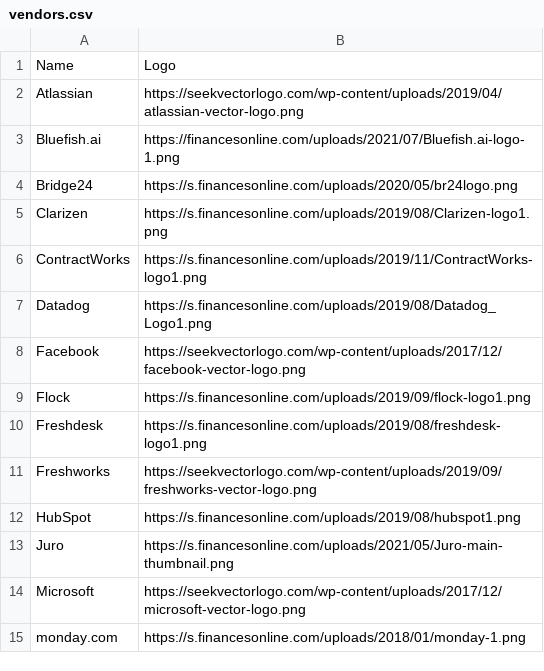
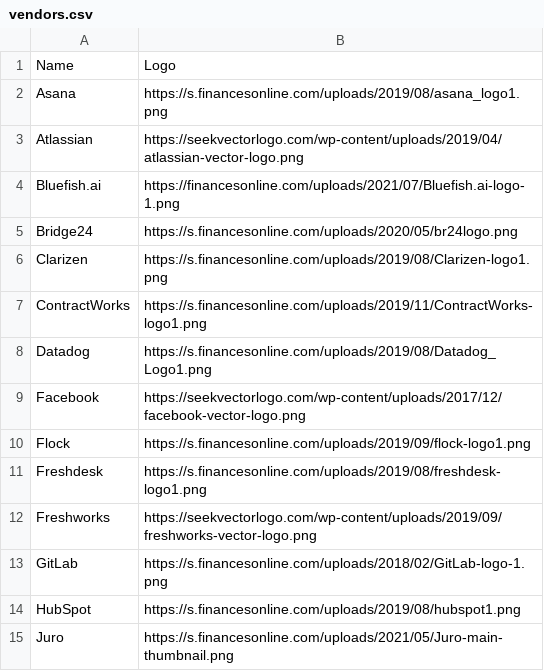
Before and after one commit to oferka/starfish, a CSV file: src/main/resources/data/vendors.csv, drawn as a sheet; only a part is shown; the shorter side is filled out with more unchanged rows.

```diff
--- a/src/main/resources/data/vendors.csv
+++ b/src/main/resources/data/vendors.csv
@@ -1,2 +1,3 @@
 Name,Logo
+Asana,https://s.financesonline.com/uploads/2019/08/asana_logo1.png
 Atlassian,https://seekvectorlogo.com/wp-content/uploads/2019/04/atlassian-vector-logo.png
@@ -11,2 +12,3 @@ Freshdesk,https://s.financesonline.com/uploads/2019/08/freshdesk-logo1.png
 Freshworks,https://seekvectorlogo.com/wp-content/uploads/2019/09/freshworks-vector-logo.png
+GitLab,https://s.financesonline.com/uploads/2018/02/GitLab-logo-1.png
 HubSpot,https://s.financesonline.com/uploads/2019/08/hubspot1.png
```
Also changed, not shown: src/main/resources/data/application_categories.csv, src/main/resources/data/applications.csv, 3 other files.
